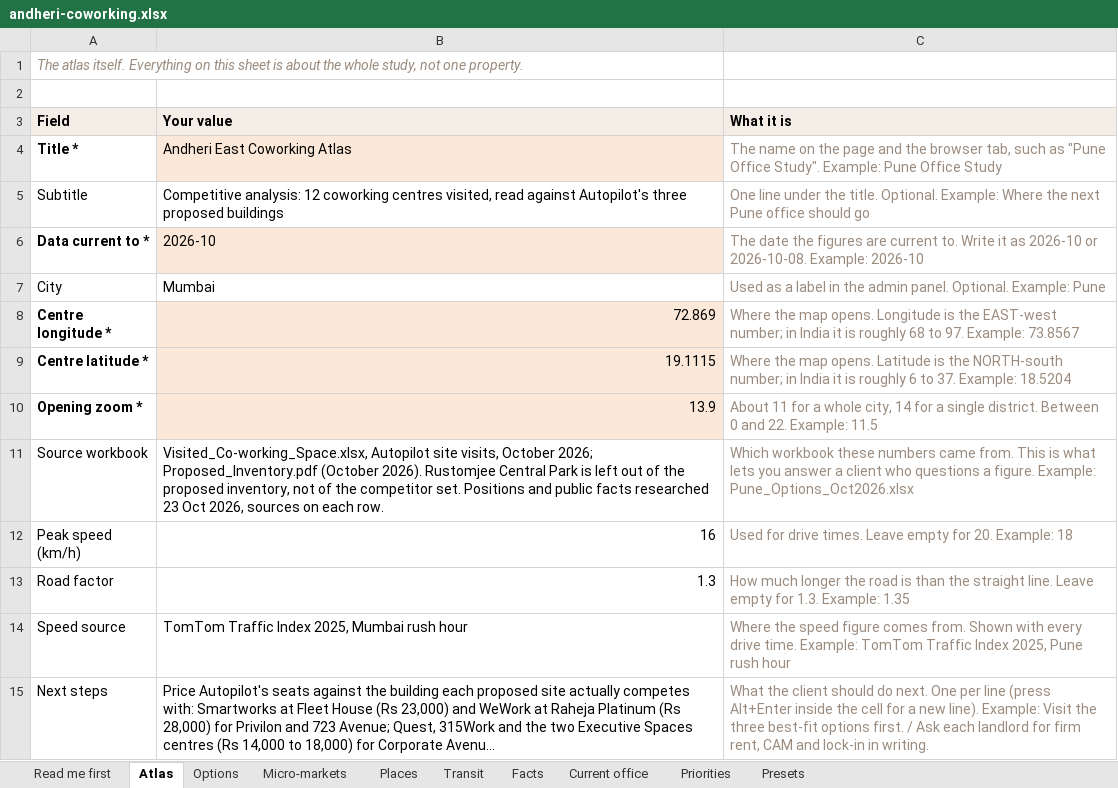
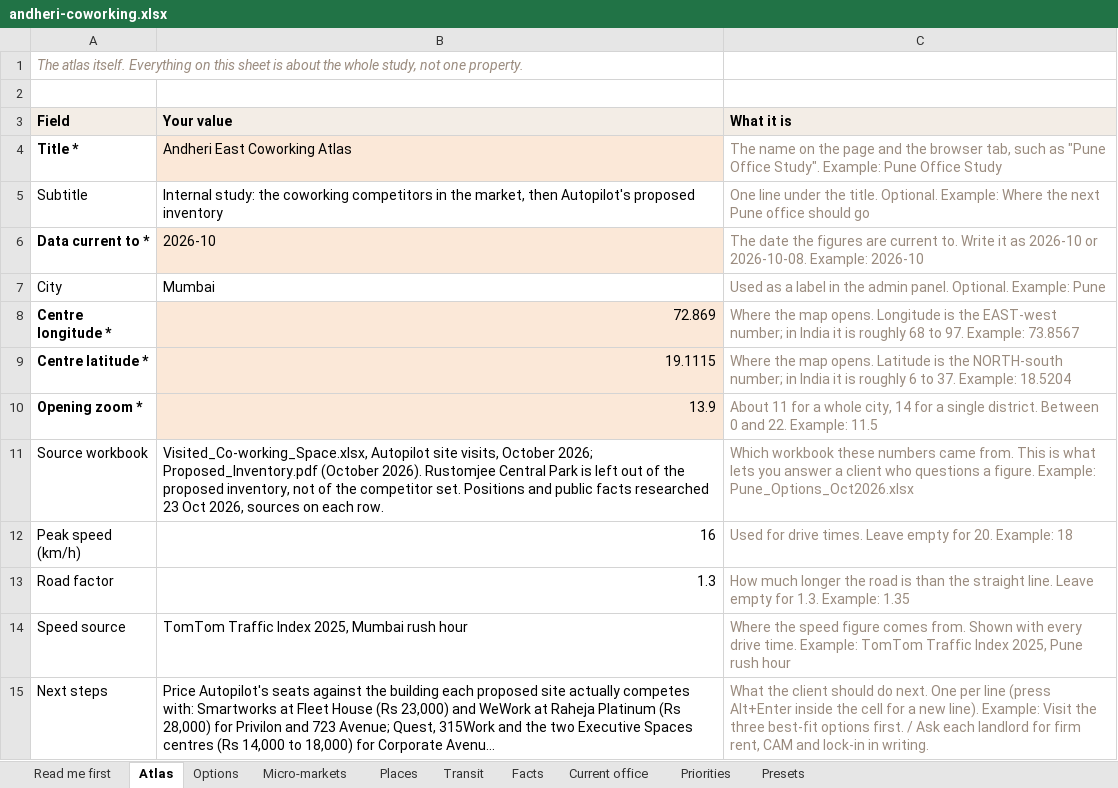
Before and after one commit to contactautopilotoffices-oss/atlas, an Excel workbook: examples/andheri-coworking.xlsx, sheet Atlas, drawn as a sheet; long unchanged cells end in …; values as stored, in another font and other column widths than the file's, no borders; the diff names each change by its address in the sheet, - before the commit and + after, or states it on an @@ line.

```diff
--- a/examples/andheri-coworking.xlsx (sheet Atlas)
+++ b/examples/andheri-coworking.xlsx (sheet Atlas)
-B5 (Your value): Competitive analysis: 12 coworking centres visited, read against Autopilot's three proposed buildings
+B5 (Your value): Internal study: the coworking competitors in the market, then Autopilot's proposed inventory
```
Also changed, not shown: sheet Presets, sheet Options, sheet Priorities, sheet Places, 3 other files.
